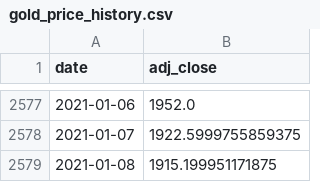
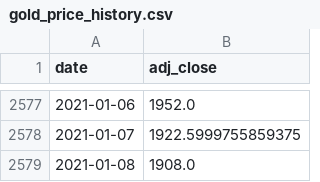
Before and after one commit to sivacharansrc/us-stocks-analysis, a CSV file: input/gold_price_history.csv, drawn as a sheet; only a part is shown, gaps mark what is left out.

```diff
--- a/input/gold_price_history.csv
+++ b/input/gold_price_history.csv
@@ -2578,2 +2578,2 @@ date,adj_close
 2021-01-07,1922.5999755859375
-2021-01-08,1915.199951171875
+2021-01-08,1908.0
```
Also changed, not shown: input/exchange_rate.csv, 1 other file.
